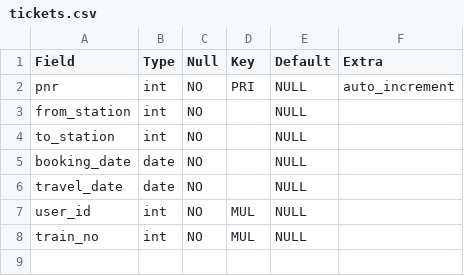
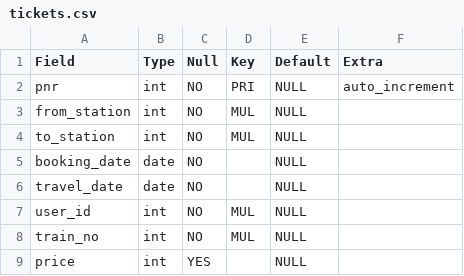
Before and after one commit to Prajwal2001/DBMS-mini-project, a CSV file: table_descs/tickets.csv, drawn as a sheet.

Commit message:
Added price

```diff
--- a/table_descs/tickets.csv
+++ b/table_descs/tickets.csv
@@ -2,4 +2,4 @@ Field,Type,Null,Key,Default,Extra
 pnr,int,NO,PRI,NULL,auto_increment
-from_station,int,NO,,NULL,
-to_station,int,NO,,NULL,
+from_station,int,NO,MUL,NULL,
+to_station,int,NO,MUL,NULL,
 booking_date,date,NO,,NULL,
@@ -8 +8,2 @@ user_id,int,NO,MUL,NULL,
 train_no,int,NO,MUL,NULL,
+price,int,YES,,NULL,
```
Also changed, not shown: 4 other files.
